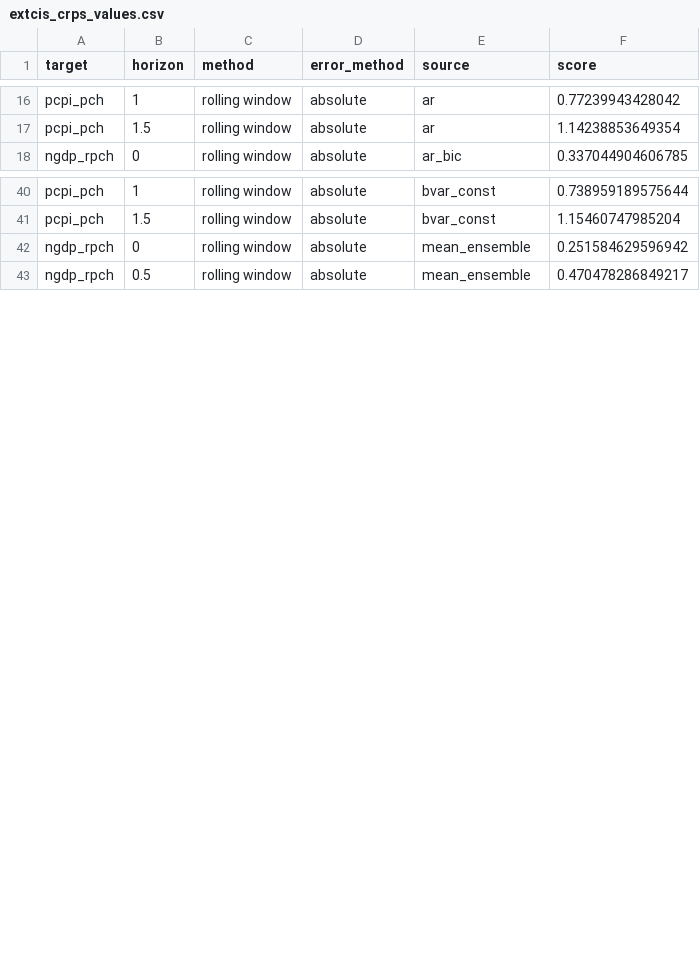
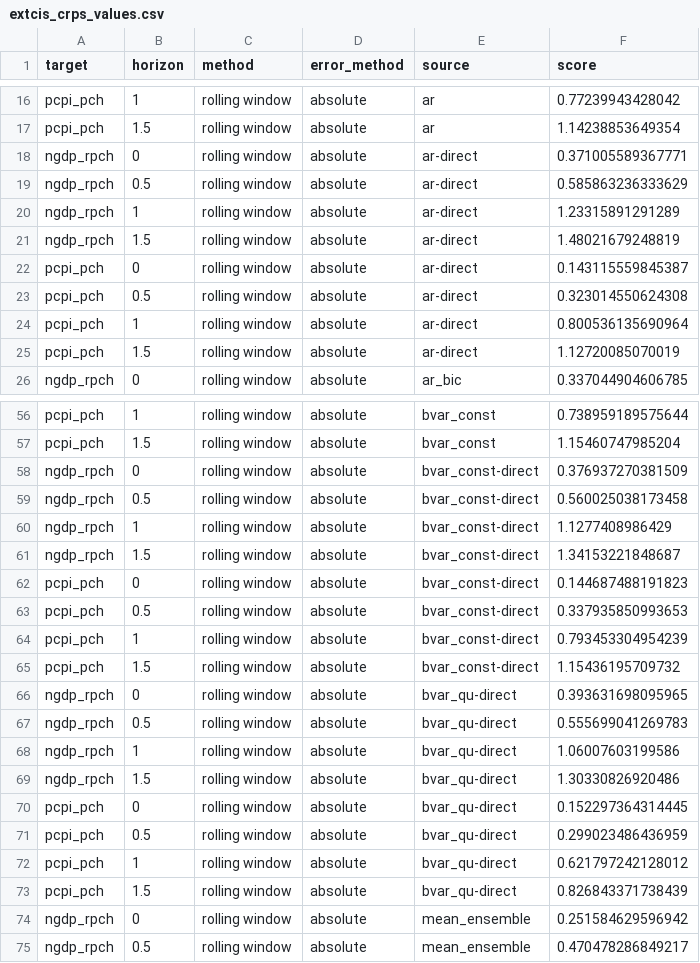
Before and after one commit to fredbec/uqimf, a CSV file: scores/_bvarspecs/extcis_crps_values.csv, drawn as a sheet; only a part is shown, gaps mark what is left out; the diff covers the shown part only.

```diff
--- a/scores/_bvarspecs/extcis_crps_values.csv
+++ b/scores/_bvarspecs/extcis_crps_values.csv
@@ -17,2 +17,10 @@ pcpi_pch,1,rolling window,absolute,ar,0.77239943428042
 pcpi_pch,1.5,rolling window,absolute,ar,1.14238853649354
+ngdp_rpch,0,rolling window,absolute,ar-direct,0.371005589367771
+ngdp_rpch,0.5,rolling window,absolute,ar-direct,0.585863236333629
+ngdp_rpch,1,rolling window,absolute,ar-direct,1.23315891291289
+ngdp_rpch,1.5,rolling window,absolute,ar-direct,1.48021679248819
+pcpi_pch,0,rolling window,absolute,ar-direct,0.143115559845387
+pcpi_pch,0.5,rolling window,absolute,ar-direct,0.323014550624308
+pcpi_pch,1,rolling window,absolute,ar-direct,0.800536135690964
+pcpi_pch,1.5,rolling window,absolute,ar-direct,1.12720085070019
 ngdp_rpch,0,rolling window,absolute,ar_bic,0.337044904606785
@@ -41,2 +57,18 @@ pcpi_pch,1,rolling window,absolute,bvar_const,0.738959189575644
 pcpi_pch,1.5,rolling window,absolute,bvar_const,1.15460747985204
+ngdp_rpch,0,rolling window,absolute,bvar_const-direct,0.376937270381509
+ngdp_rpch,0.5,rolling window,absolute,bvar_const-direct,0.560025038173458
+ngdp_rpch,1,rolling window,absolute,bvar_const-direct,1.1277408986429
+ngdp_rpch,1.5,rolling window,absolute,bvar_const-direct,1.34153221848687
+pcpi_pch,0,rolling window,absolute,bvar_const-direct,0.144687488191823
+pcpi_pch,0.5,rolling window,absolute,bvar_const-direct,0.337935850993653
+pcpi_pch,1,rolling window,absolute,bvar_const-direct,0.793453304954239
+pcpi_pch,1.5,rolling window,absolute,bvar_const-direct,1.15436195709732
+ngdp_rpch,0,rolling window,absolute,bvar_qu-direct,0.393631698095965
+ngdp_rpch,0.5,rolling window,absolute,bvar_qu-direct,0.555699041269783
+ngdp_rpch,1,rolling window,absolute,bvar_qu-direct,1.06007603199586
+ngdp_rpch,1.5,rolling window,absolute,bvar_qu-direct,1.30330826920486
+pcpi_pch,0,rolling window,absolute,bvar_qu-direct,0.152297364314445
+pcpi_pch,0.5,rolling window,absolute,bvar_qu-direct,0.299023486436959
+pcpi_pch,1,rolling window,absolute,bvar_qu-direct,0.621797242128012
+pcpi_pch,1.5,rolling window,absolute,bvar_qu-direct,0.826843371738439
 ngdp_rpch,0,rolling window,absolute,mean_ensemble,0.251584629596942
```
Also changed, not shown: 8 added rows elsewhere in this file, scores/_bvarspecs/extcis_crps_values_ho.csv, scores/extcis_crps_values.csv, 3 other files.
